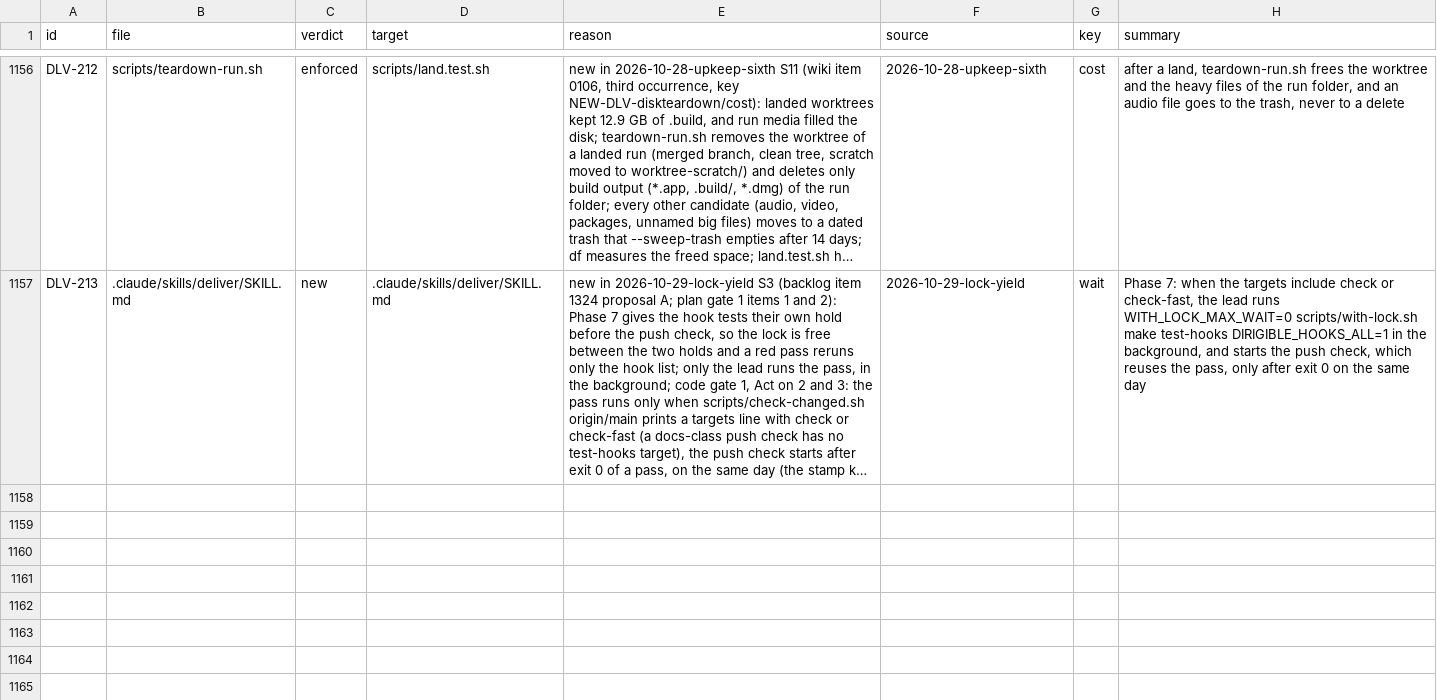
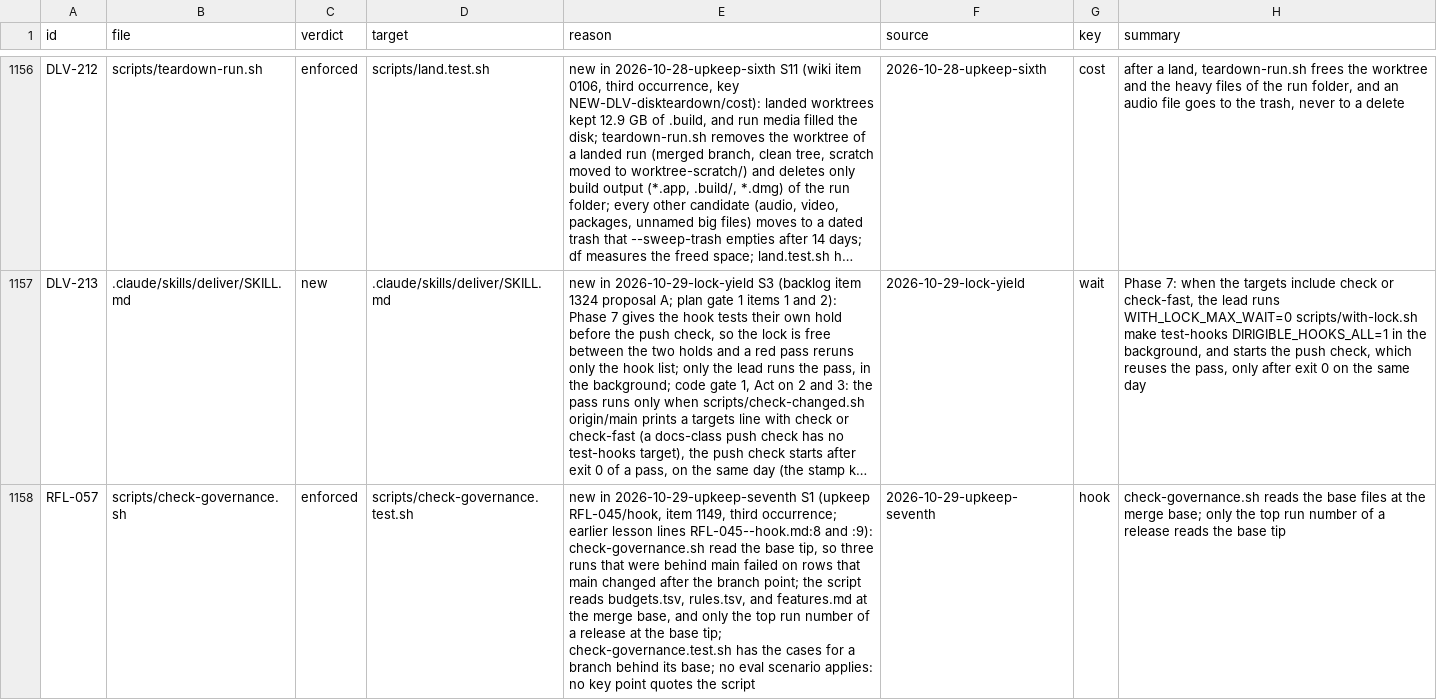
Before and after one commit to niltsiar/dirigible, a TSV file: docs/workflow/rules.tsv, drawn as a sheet; only a part is shown, gaps mark what is left out; long unchanged cells end in …; the diff names each change by its address in the sheet, - before the commit and + after, or states it on an @@ line.

Commit message:
fix(governance): read the base files at the merge base
check-governance.sh read budgets.tsv, rules.tsv, and features.md at the
base tip, so a branch that was behind main failed on rows that main
changed after the branch point. Three runs hit it. Now these files are
read at the merge base. Only the top run number of a release reads the
base tip, so a run number collision still shows before the land rebase.

Source: run 2026-10-29-upkeep-seventh, item 1149 (RFL-045/hook, earlier
lesson lines RFL-045--hook.md:8 and :9). Rule row: RFL-057. No eval
scenario applies: no key point quotes check-governance.sh.

```diff
--- a/docs/workflow/rules.tsv
+++ b/docs/workflow/rules.tsv
+row 1158: RFL-057 | scripts/check-governance.sh | enforced | scripts/check-governance.test.sh | new in 2026-10-29-upkeep-seventh S1 (upkeep RFL-045/hook, item 1149, third occurrence; earlier lesson lines RFL-045--hook.md:8 and :9): check-governance.sh read the base tip, so three runs that were behind main failed on rows that main changed after the branch point; the script reads budgets.tsv, rules.tsv, and features.md at the merge base, and only the top run number of a release at the base tip; check-governance.test.sh has the cases for a branch behind its base; no eval scenario applies: no key point quotes the script | 2026-10-29-upkeep-seventh | hook | check-governance.sh reads the base files at the merge base; only the top run number of a release reads the base tip
```
Also changed, not shown: 1 other file.
